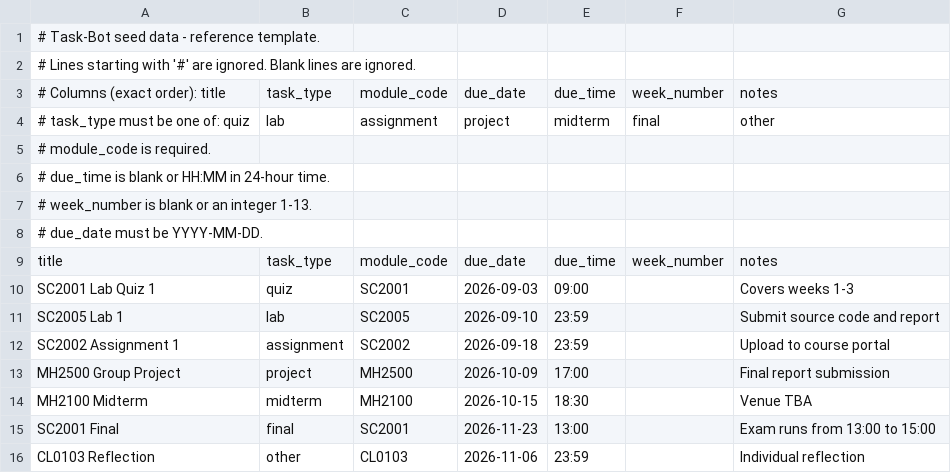
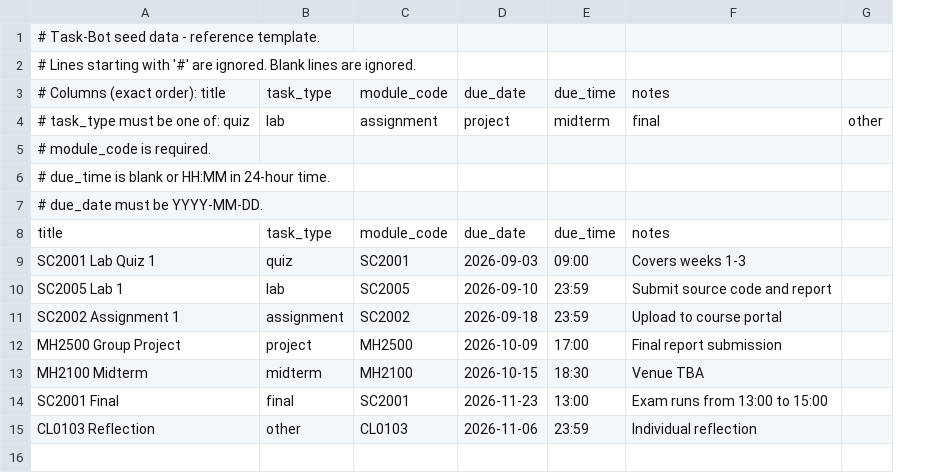
Before and after one commit to n0nsense00/Task-Bot, a CSV file: seed/seed_data.example.csv, drawn as a sheet; removed rows and columns are numbered as before the commit, all else as after; the diff names each change by its address in the sheet, - before the commit and + after, or states it on an @@ line.

```diff
--- a/seed/seed_data.example.csv
+++ b/seed/seed_data.example.csv
-column F, rows 3-4: week_number | final; row 9: week_number
+column G, row 4: other
-F4: other
+F4: final
-row 7: # week_number is blank or an integer 1-13.
```
Also changed, not shown: 8 other files.
